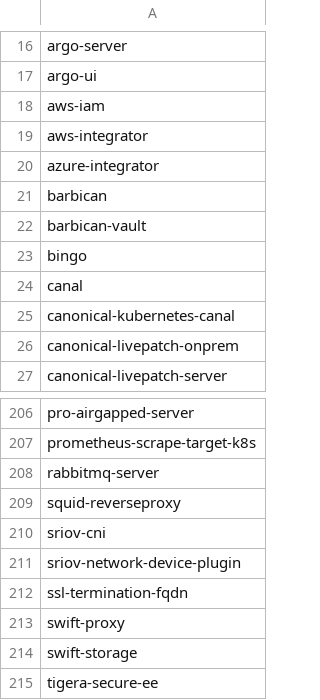
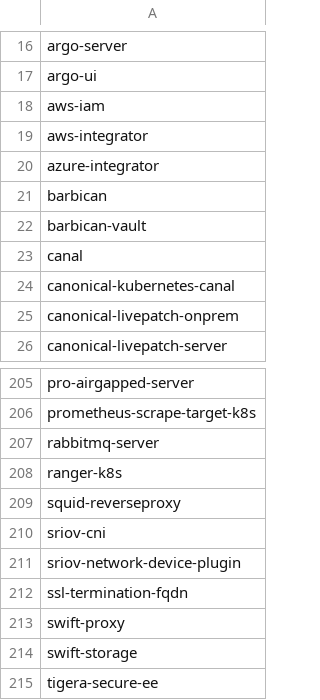
Before and after one commit to canonical/hyrum, a CSV file: charm-list/charms-no-source.csv, drawn as a sheet; only a part is shown, gaps mark what is left out; removed rows and columns are numbered as before the commit, all else as after; the diff names each change by its address in the sheet, - before the commit and + after, or states it on an @@ line.

```diff
--- a/charm-list/charms-no-source.csv
+++ b/charm-list/charms-no-source.csv
-row 23: bingo
+row 208: ranger-k8s
```
Also changed, not shown: charm-list/charms.csv.
